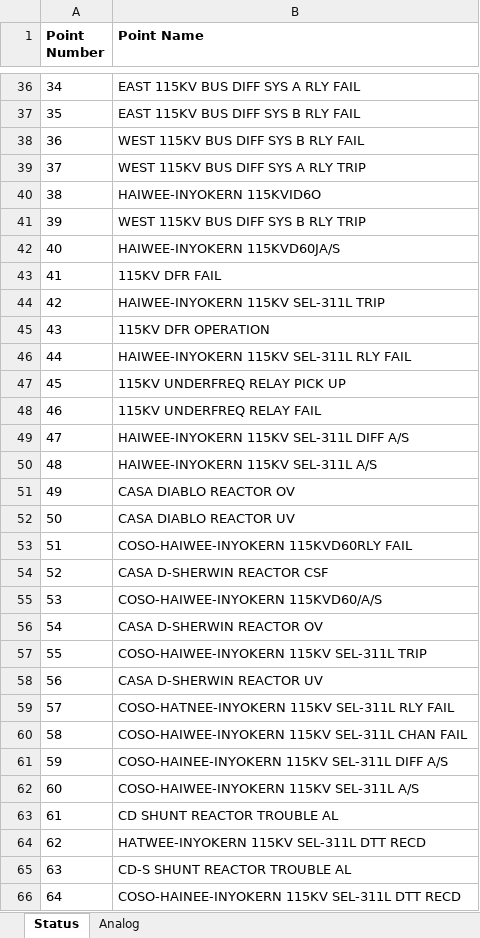
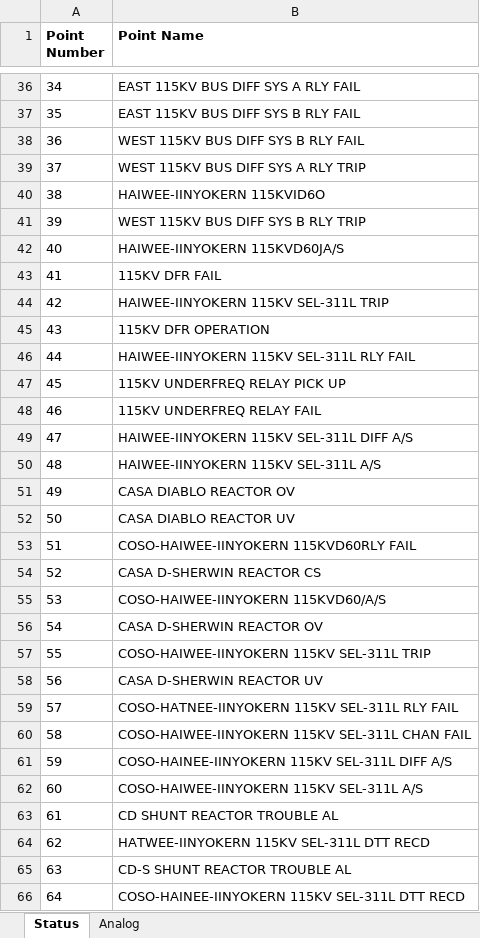
Before and after one commit to bartonrd/RTUPointListParser, an Excel workbook: ExamplePointlists/Example1/TestOutput/Control_rtu837_DNP_pointlist_rev00.xlsx, sheet Status, drawn as a sheet; only a part is shown, gaps mark what is left out; values as stored, in another font and other column widths than the file's, no borders; the diff covers the shown part only; the diff names each change by its address in the sheet, - before the commit and + after, or states it on an @@ line.

```diff
--- a/ExamplePointlists/Example1/TestOutput/Control_rtu837_DNP_pointlist_rev00.xlsx (sheet Status)
+++ b/ExamplePointlists/Example1/TestOutput/Control_rtu837_DNP_pointlist_rev00.xlsx (sheet Status)
-B40 (Point Name): HAIWEE-INYOKERN 115KVID6O
+B40 (Point Name): HAIWEE-IINYOKERN 115KVID6O
-B42 (Point Name): HAIWEE-INYOKERN 115KVD60JA/S
+B42 (Point Name): HAIWEE-IINYOKERN 115KVD60JA/S
-B44 (Point Name): HAIWEE-INYOKERN 115KV SEL-311L TRIP
+B44 (Point Name): HAIWEE-IINYOKERN 115KV SEL-311L TRIP
-B46 (Point Name): HAIWEE-INYOKERN 115KV SEL-311L RLY FAIL
+B46 (Point Name): HAIWEE-IINYOKERN 115KV SEL-311L RLY FAIL
-B49 (Point Name): HAIWEE-INYOKERN 115KV SEL-311L DIFF A/S
+B49 (Point Name): HAIWEE-IINYOKERN 115KV SEL-311L DIFF A/S
-B50 (Point Name): HAIWEE-INYOKERN 115KV SEL-311L A/S
+B50 (Point Name): HAIWEE-IINYOKERN 115KV SEL-311L A/S
-B53 (Point Name): COSO-HAIWEE-INYOKERN 115KVD60RLY FAIL
+B53 (Point Name): COSO-HAIWEE-IINYOKERN 115KVD60RLY FAIL
-B54 (Point Name): CASA D-SHERWIN REACTOR CSF
+B54 (Point Name): CASA D-SHERWIN REACTOR CS
-B55 (Point Name): COSO-HAIWEE-INYOKERN 115KVD60/A/S
+B55 (Point Name): COSO-HAIWEE-IINYOKERN 115KVD60/A/S
-B57 (Point Name): COSO-HAIWEE-INYOKERN 115KV SEL-311L TRIP
+B57 (Point Name): COSO-HAIWEE-IINYOKERN 115KV SEL-311L TRIP
-B59 (Point Name): COSO-HATNEE-INYOKERN 115KV SEL-311L RLY FAIL
+B59 (Point Name): COSO-HATNEE-IINYOKERN 115KV SEL-311L RLY FAIL
-B60 (Point Name): COSO-HAIWEE-INYOKERN 115KV SEL-311L…
+B60 (Point Name): COSO-HAIWEE-IINYOKERN 115KV SEL-311L…
-B61 (Point Name): COSO-HAINEE-INYOKERN 115KV SEL-311L DIFF A/S
+B61 (Point Name): COSO-HAINEE-IINYOKERN 115KV SEL-311L DIFF A/S
-B62 (Point Name): COSO-HAIWEE-INYOKERN 115KV SEL-311L A/S
+B62 (Point Name): COSO-HAIWEE-IINYOKERN 115KV SEL-311L A/S
-B64 (Point Name): HATWEE-INYOKERN 115KV SEL-311L DTT RECD
+B64 (Point Name): HATWEE-IINYOKERN 115KV SEL-311L DTT RECD
-B66 (Point Name): COSO-HAINEE-INYOKERN 115KV SEL-311L DTT RECD
+B66 (Point Name): COSO-HAINEE-IINYOKERN 115KV SEL-311L DTT RECD
```
Also changed, not shown: 17 edited cells elsewhere in this sheet, 1 other file.
